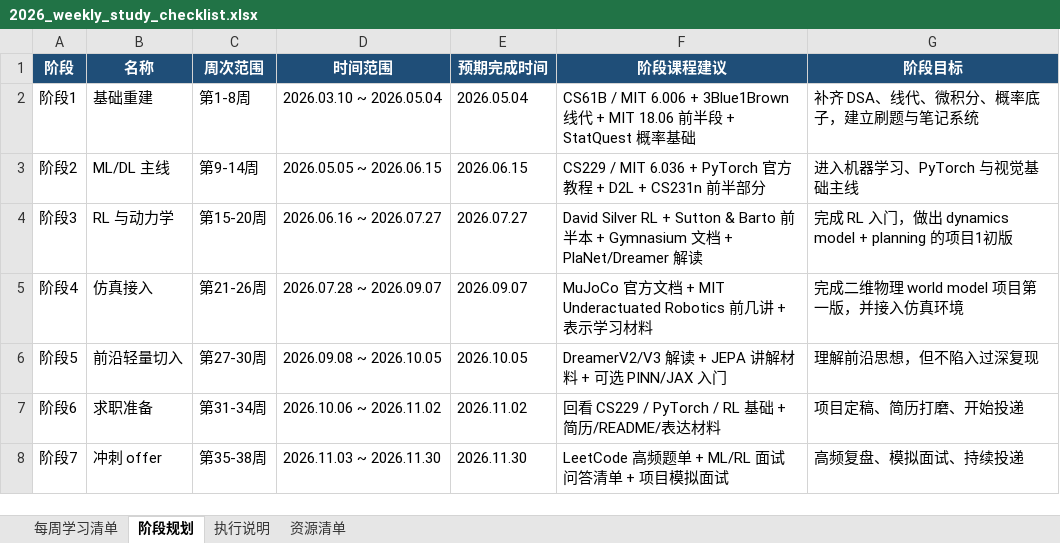
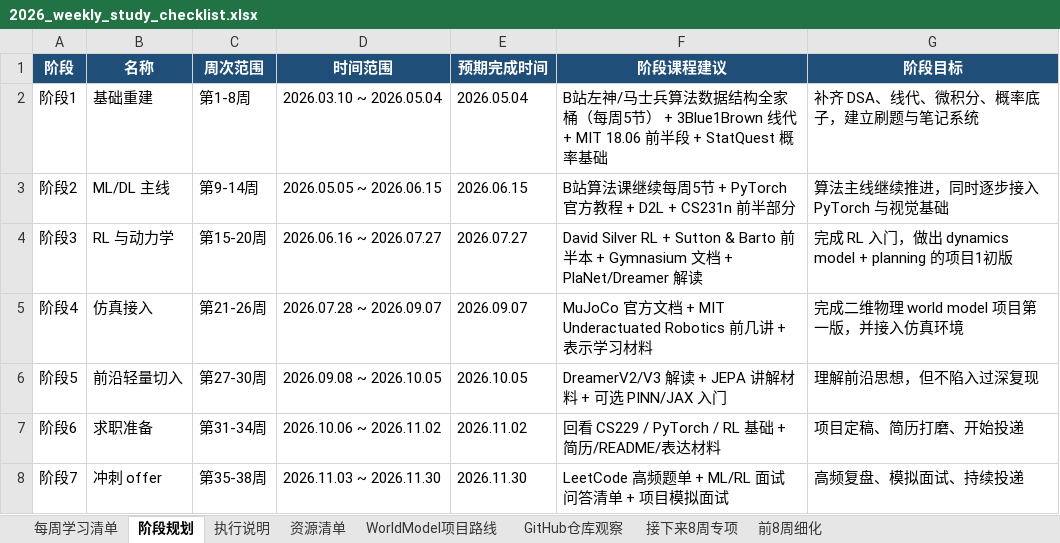
Before and after one commit to Josepheeeee/Learning_Projects, an Excel workbook: study_plan/2026_weekly_study_checklist.xlsx, sheet 阶段规划, drawn as a sheet; values as stored, in another font and other column widths than the file's, no borders; the diff names each change by its address in the sheet, - before the commit and + after, or states it on an @@ line.

```diff
--- a/study_plan/2026_weekly_study_checklist.xlsx (sheet 阶段规划)
+++ b/study_plan/2026_weekly_study_checklist.xlsx (sheet 阶段规划)
+sheet tab: WorldModel项目路线
+sheet tab: GitHub仓库观察
+sheet tab: 接下来8周专项
+sheet tab: 前8周细化
-F2 (阶段课程建议): CS61B / MIT 6.006 + 3Blue1Brown…
+F2 (阶段课程建议): B站左神/马士兵算法数据结构全家桶（每周5节） + 3Blue1Brown…
-F3 (阶段课程建议): CS229 / MIT 6.036 + PyTorch…
+F3 (阶段课程建议): B站算法课继续每周5节 + PyTorch…
-G3 (阶段目标): 进入机器学习、PyTorch 与视觉基础主线
+G3 (阶段目标): 算法主线继续推进，同时逐步接入 PyTorch 与视觉基础
```
Also changed, not shown: sheet 每周学习清单, sheet 资源清单, sheet 执行说明, 4 other files.
